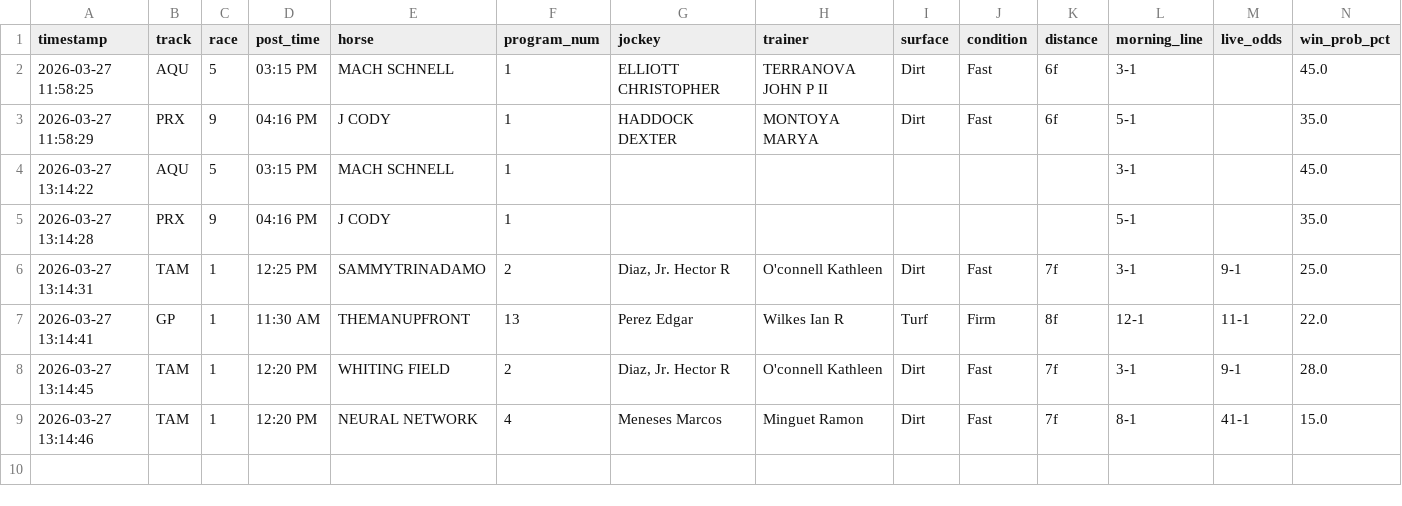
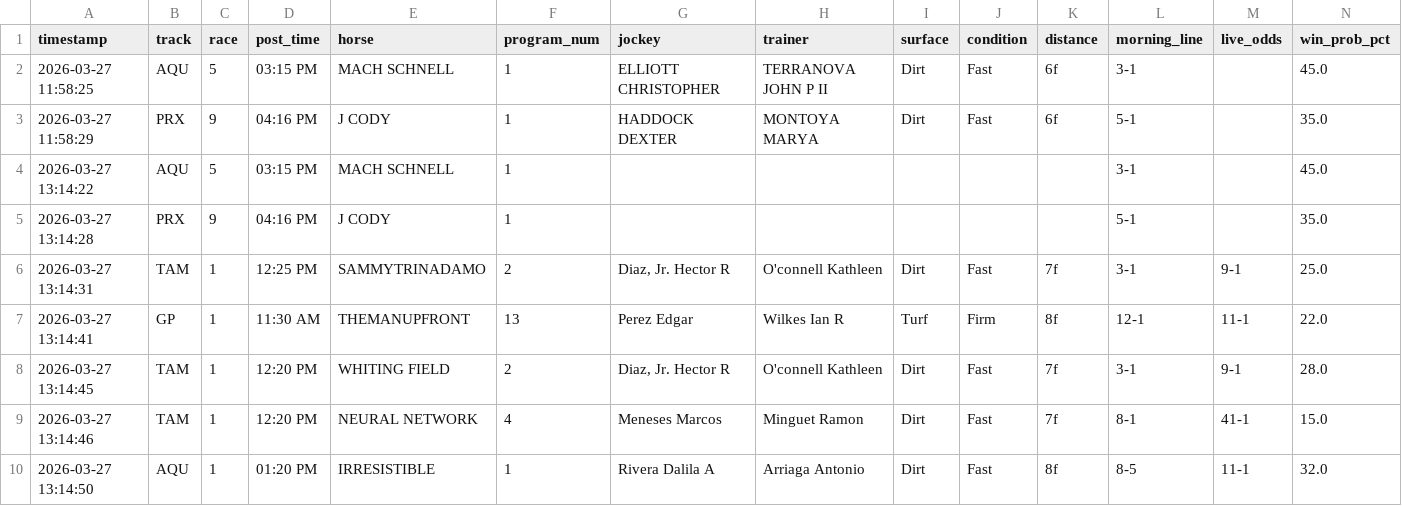
Before and after one commit to levoniuslevon/horse-edge-tips, a CSV file: alerts.csv, drawn as a sheet; only a part is shown; rows hold the shown columns only; the diff names each change by its address in the sheet, - before the commit and + after, or states it on an @@ line.

Commit message:
TIP: IRRESISTIBLE — Aqueduct Race 1

```diff
--- a/alerts.csv
+++ b/alerts.csv
+row 10: 2026-03-27 13:14:50 | AQU | 1 | 01:20 PM | IRRESISTIBLE | 1 | Rivera Dalila A | Arriaga Antonio | Dirt | Fast | 8f | 8-5 | 11-1 | 32.0
```
